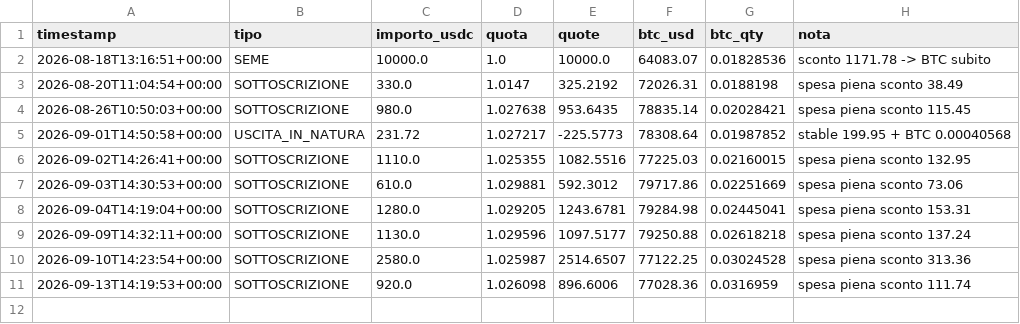
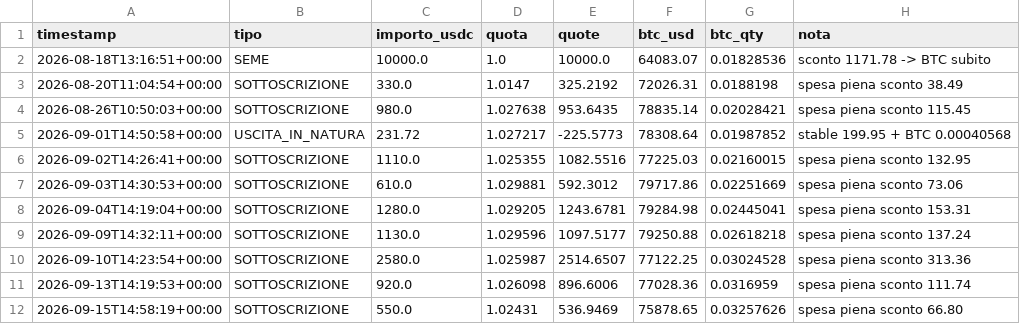
Before and after one commit to Alex00975/btc-accumulator-data, a CSV file: pubblico_one/operazioni_one.csv, drawn as a sheet.

```diff
--- a/pubblico_one/operazioni_one.csv
+++ b/pubblico_one/operazioni_one.csv
@@ -11 +11,2 @@ timestamp,tipo,importo_usdc,quota,quote,btc_usd,btc_qty,nota
 2026-09-13T14:19:53+00:00,SOTTOSCRIZIONE,920.0,1.026098,896.6006,77028.36,0.0316959,spesa piena sconto 111.74
+2026-09-15T14:58:19+00:00,SOTTOSCRIZIONE,550.0,1.02431,536.9469,75878.65,0.03257626,spesa piena sconto 66.80
```
Also changed, not shown: pubblico_one/sigilli_one.csv, 4 other files.
